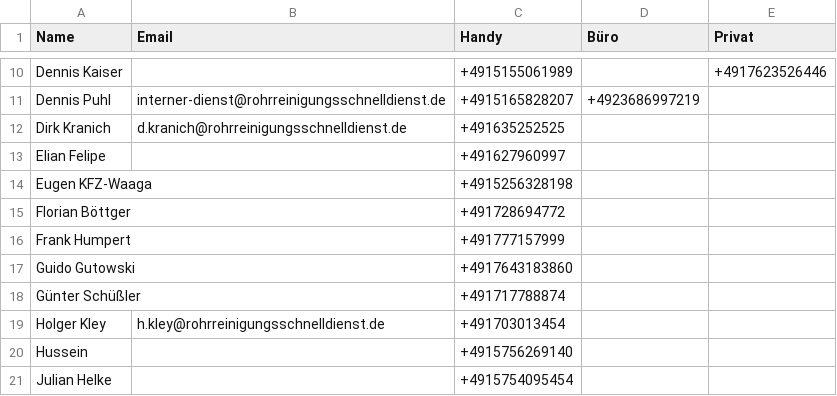
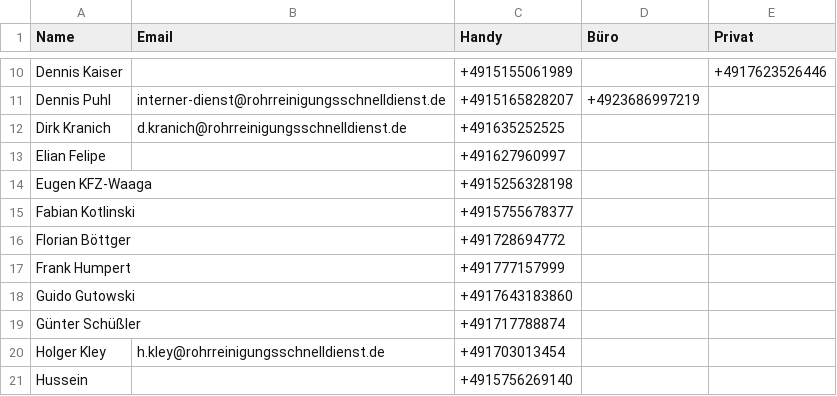
Before and after one commit to Kriko1978/mein-kontakt-tool, a CSV file: kontakte.csv, drawn as a sheet; only a part is shown, gaps mark what is left out; the shorter side is filled out with more unchanged rows.

Commit message:
Neu: Fabian Kotlinski

```diff
--- a/kontakte.csv
+++ b/kontakte.csv
@@ -14,2 +14,3 @@
 "Eugen KFZ-Waaga","","+4915256328198","",""
+"Fabian Kotlinski","","+4915755678377","",""
 "Florian Böttger","","+491728694772","",""
```
